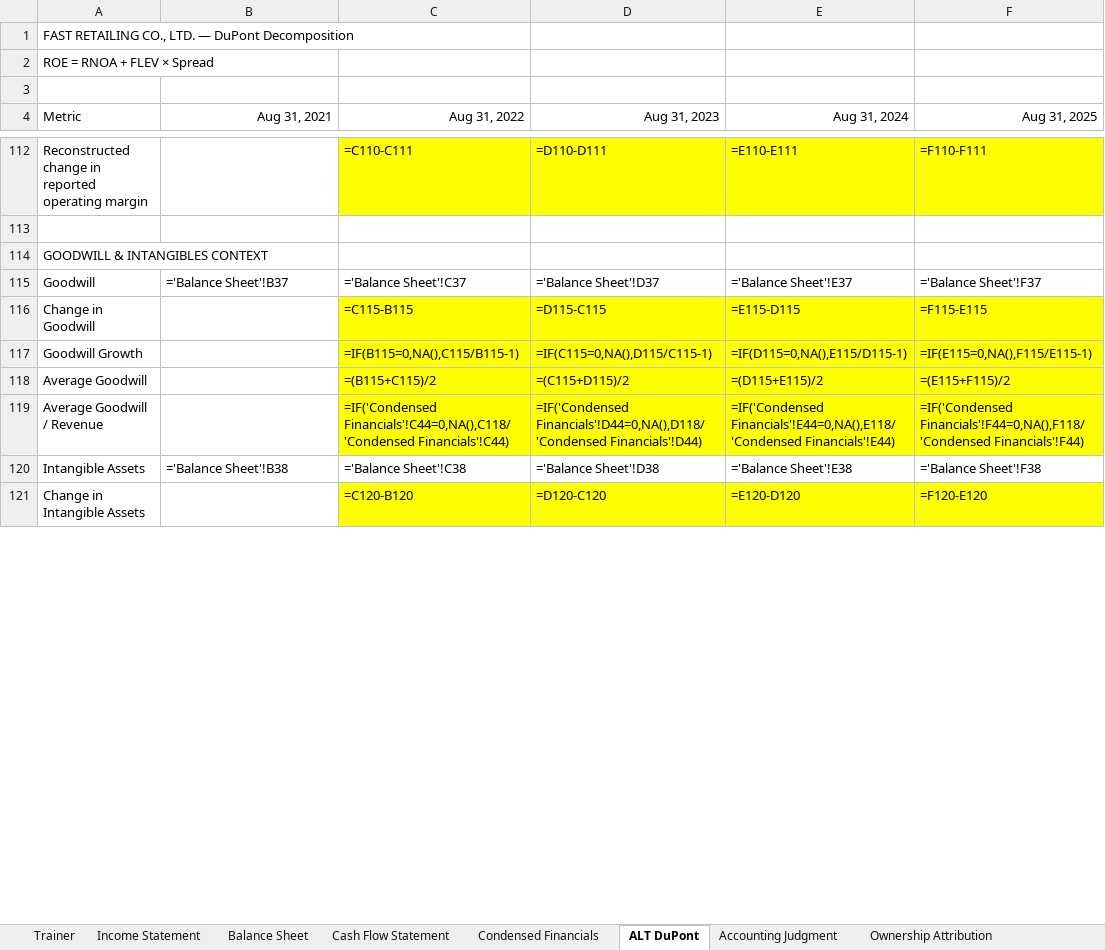
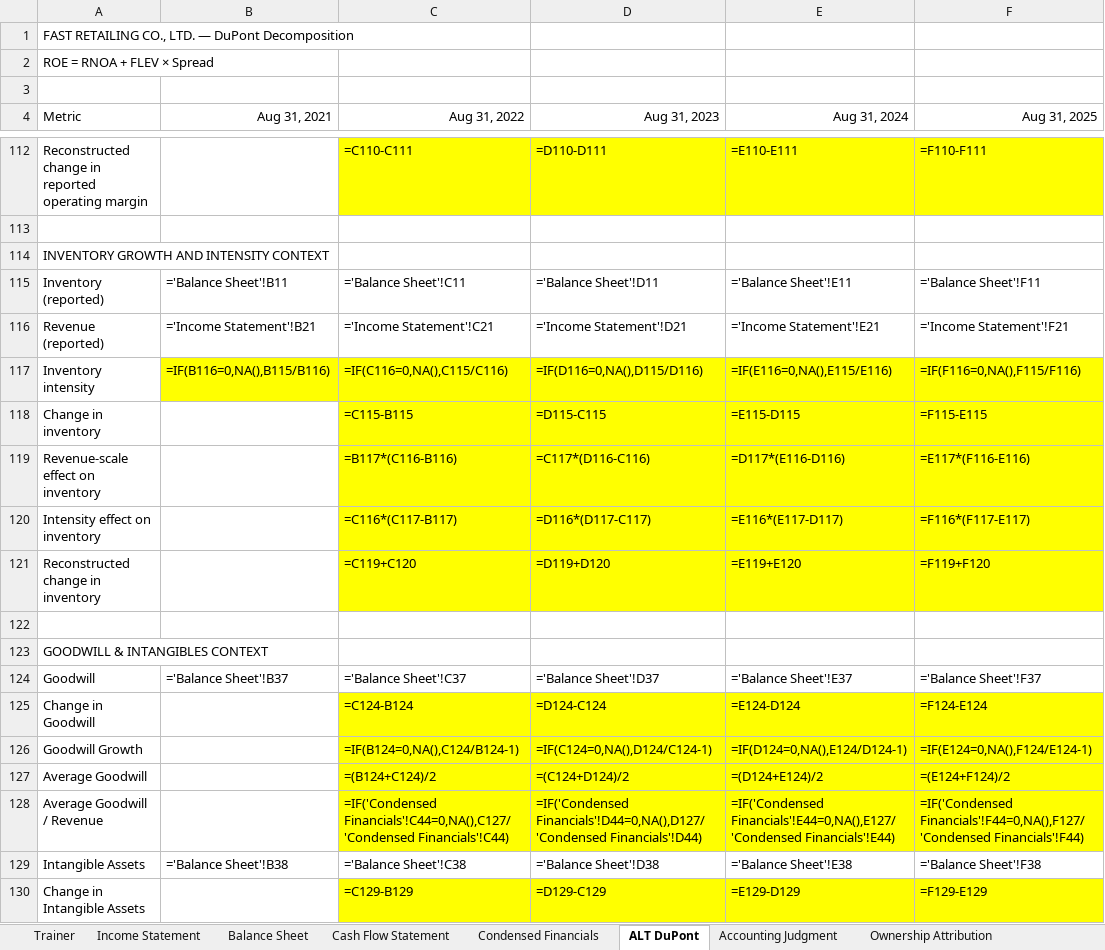
Before and after one commit to MrMittenCrab/bav_trainer, an Excel workbook: release/fast_retailing/FastRetailing_Answer_Key.xlsx, sheet ALT DuPont, drawn as a sheet; only a part is shown, gaps mark what is left out; values as stored, in another font and other column widths than the file's, no borders; formulas without a stored value are shown as written; addresses are those after the commit; the diff covers the shown part only; the diff names each change by its address in the sheet, - before the commit and + after, or states it on an @@ line.

```diff
--- a/release/fast_retailing/FastRetailing_Answer_Key.xlsx (sheet ALT DuPont)
+++ b/release/fast_retailing/FastRetailing_Answer_Key.xlsx (sheet ALT DuPont)
+row 114: INVENTORY GROWTH AND INTENSITY CONTEXT
+row 115: Inventory (reported) | ='Balance Sheet'!B11 | ='Balance Sheet'!C11 | ='Balance Sheet'!D11 | ='Balance Sheet'!E11 | ='Balance Sheet'!F11
+row 116: Revenue (reported) | ='Income Statement'!B21 | ='Income Statement'!C21 | ='Income Statement'!D21 | ='Income Statement'!E21 | ='Income Statement'!F21
+row 117: Inventory intensity | =IF(B116=0,NA(),B115/B116) | =IF(C116=0,NA(),C115/C116) | =IF(D116=0,NA(),D115/D116) | =IF(E116=0,NA(),E115/E116) | =IF(F116=0,NA(),F115/F116)
+row 118: Change in inventory |  | =C115-B115 | =D115-C115 | =E115-D115 | =F115-E115
+row 119: Revenue-scale effect on inventory |  | =B117*(C116-B116) | =C117*(D116-C116) | =D117*(E116-D116) | =E117*(F116-E116)
+row 120: Intensity effect on inventory |  | =C116*(C117-B117) | =D116*(D117-C117) | =E116*(E117-D117) | =F116*(F117-E117)
+row 121: Reconstructed change in inventory |  | =C119+C120 | =D119+D120 | =E119+E120 | =F119+F120
+row 122: (empty)
-C125 (Aug 31, 2022): =C115-B115
+C125 (Aug 31, 2022): =C124-B124
-D125 (Aug 31, 2023): =D115-C115
+D125 (Aug 31, 2023): =D124-C124
-E125 (Aug 31, 2024): =E115-D115
+E125 (Aug 31, 2024): =E124-D124
-F125 (Aug 31, 2025): =F115-E115
+F125 (Aug 31, 2025): =F124-E124
-C126 (Aug 31, 2022): =IF(B115=0,NA(),C115/B115-1)
+C126 (Aug 31, 2022): =IF(B124=0,NA(),C124/B124-1)
-D126 (Aug 31, 2023): =IF(C115=0,NA(),D115/C115-1)
+D126 (Aug 31, 2023): =IF(C124=0,NA(),D124/C124-1)
-E126 (Aug 31, 2024): =IF(D115=0,NA(),E115/D115-1)
+E126 (Aug 31, 2024): =IF(D124=0,NA(),E124/D124-1)
-F126 (Aug 31, 2025): =IF(E115=0,NA(),F115/E115-1)
+F126 (Aug 31, 2025): =IF(E124=0,NA(),F124/E124-1)
-C127 (Aug 31, 2022): =(B115+C115)/2
+C127 (Aug 31, 2022): =(B124+C124)/2
-D127 (Aug 31, 2023): =(C115+D115)/2
+D127 (Aug 31, 2023): =(C124+D124)/2
-E127 (Aug 31, 2024): =(D115+E115)/2
+E127 (Aug 31, 2024): =(D124+E124)/2
-F127 (Aug 31, 2025): =(E115+F115)/2
+F127 (Aug 31, 2025): =(E124+F124)/2
-C128 (Aug 31, 2022): =IF('Condensed Financials'!C44=0,NA(),C118/'Condensed Financials'!C44)
+C128 (Aug 31, 2022): =IF('Condensed Financials'!C44=0,NA(),C127/'Condensed Financials'!C44)
-D128 (Aug 31, 2023): =IF('Condensed Financials'!D44=0,NA(),D118/'Condensed Financials'!D44)
+D128 (Aug 31, 2023): =IF('Condensed Financials'!D44=0,NA(),D127/'Condensed Financials'!D44)
-E128 (Aug 31, 2024): =IF('Condensed Financials'!E44=0,NA(),E118/'Condensed Financials'!E44)
+E128 (Aug 31, 2024): =IF('Condensed Financials'!E44=0,NA(),E127/'Condensed Financials'!E44)
-F128 (Aug 31, 2025): =IF('Condensed Financials'!F44=0,NA(),F118/'Condensed Financials'!F44)
+F128 (Aug 31, 2025): =IF('Condensed Financials'!F44=0,NA(),F127/'Condensed Financials'!F44)
-C130 (Aug 31, 2022): =C120-B120
+C130 (Aug 31, 2022): =C129-B129
-D130 (Aug 31, 2023): =D120-C120
+D130 (Aug 31, 2023): =D129-C129
-E130 (Aug 31, 2024): =E120-D120
+E130 (Aug 31, 2024): =E129-D129
-F130 (Aug 31, 2025): =F120-E120
+F130 (Aug 31, 2025): =F129-E129
```
Also changed, not shown: 43 edited cells elsewhere in this sheet, sheet Trainer, example/DEMO_HK_Trainer.xlsx, release/fast_retailing/FastRetailing_Trainer.xlsx, 30 other files.
